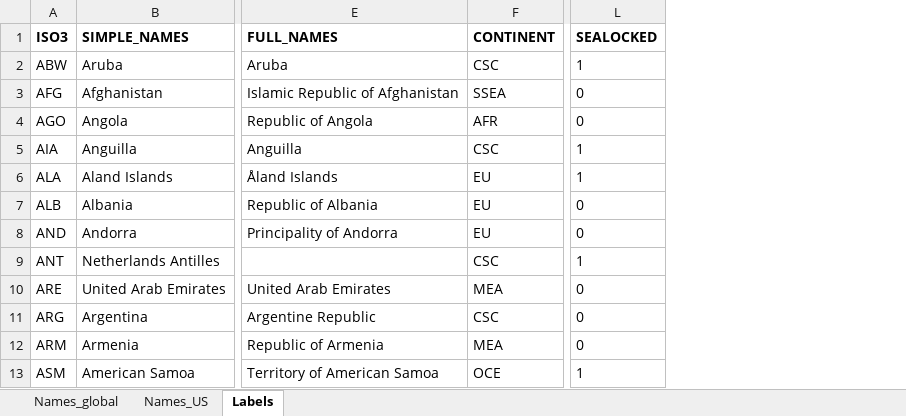
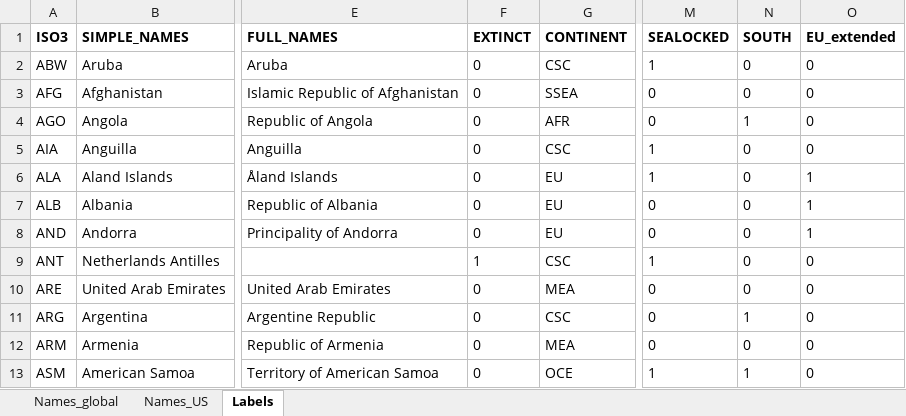
Before and after one commit to BertLenaerts/geodata, an Excel workbook: Classification_data.xlsx, sheet Labels, drawn as a sheet; only a part is shown, gaps mark what is left out; values as stored, in another font and other column widths than the file's, no borders; the diff names each change by its address in the sheet, - before the commit and + after, or states it on an @@ line.

```diff
--- a/Classification_data.xlsx (sheet Labels)
+++ b/Classification_data.xlsx (sheet Labels)
+column F (EXTINCT), rows 2-13: 0 | 0 | 0 | 0 | 0 | 0 | 0 | 1 | 0 | 0 | 0 | 0
+column N (SOUTH), rows 2-13: 0 | 0 | 1 | 0 | 0 | 0 | 0 | 0 | 0 | 1 | 0 | 1
+column O (EU_extended), rows 2-13: 0 | 0 | 0 | 0 | 1 | 1 | 1 | 0 | 0 | 0 | 0 | 0
```
Also changed, not shown: sheet Names_global.
